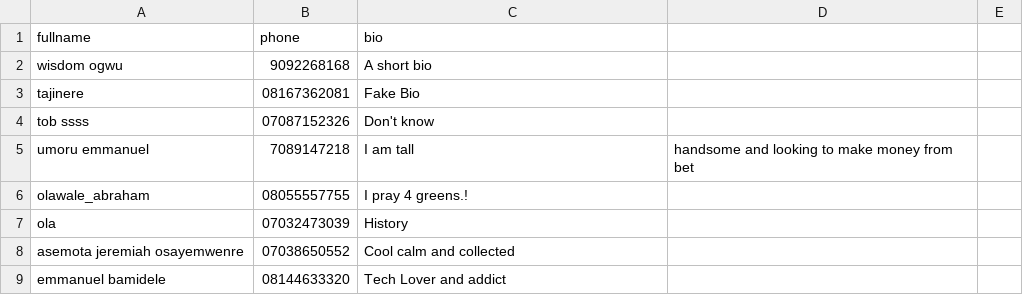
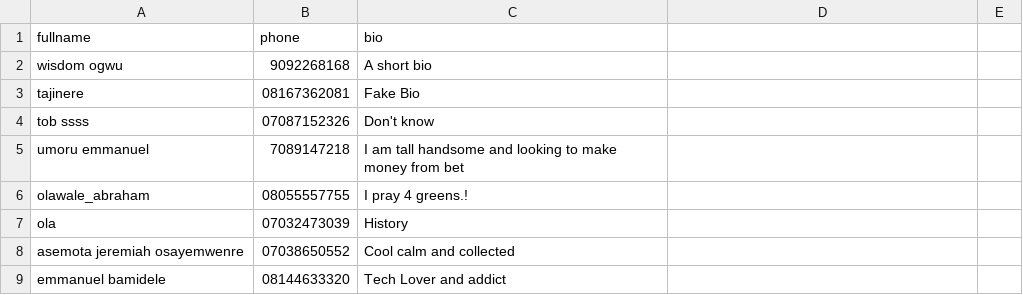
Before and after one commit to iammadab/betcode, a CSV file: users.csv, drawn as a sheet; only a part is shown.

Commit message:
Update users.csv

```diff
--- a/users.csv
+++ b/users.csv
@@ -4,3 +4,3 @@ tajinere,08167362081,Fake Bio
 tob ssss,07087152326,Don't know
-umoru emmanuel,7089147218,I am tall, handsome and looking to make money from bet
+umoru emmanuel,7089147218,I am tall handsome and looking to make money from bet
 olawale_abraham,08055557755,I pray  4 greens.!
```
